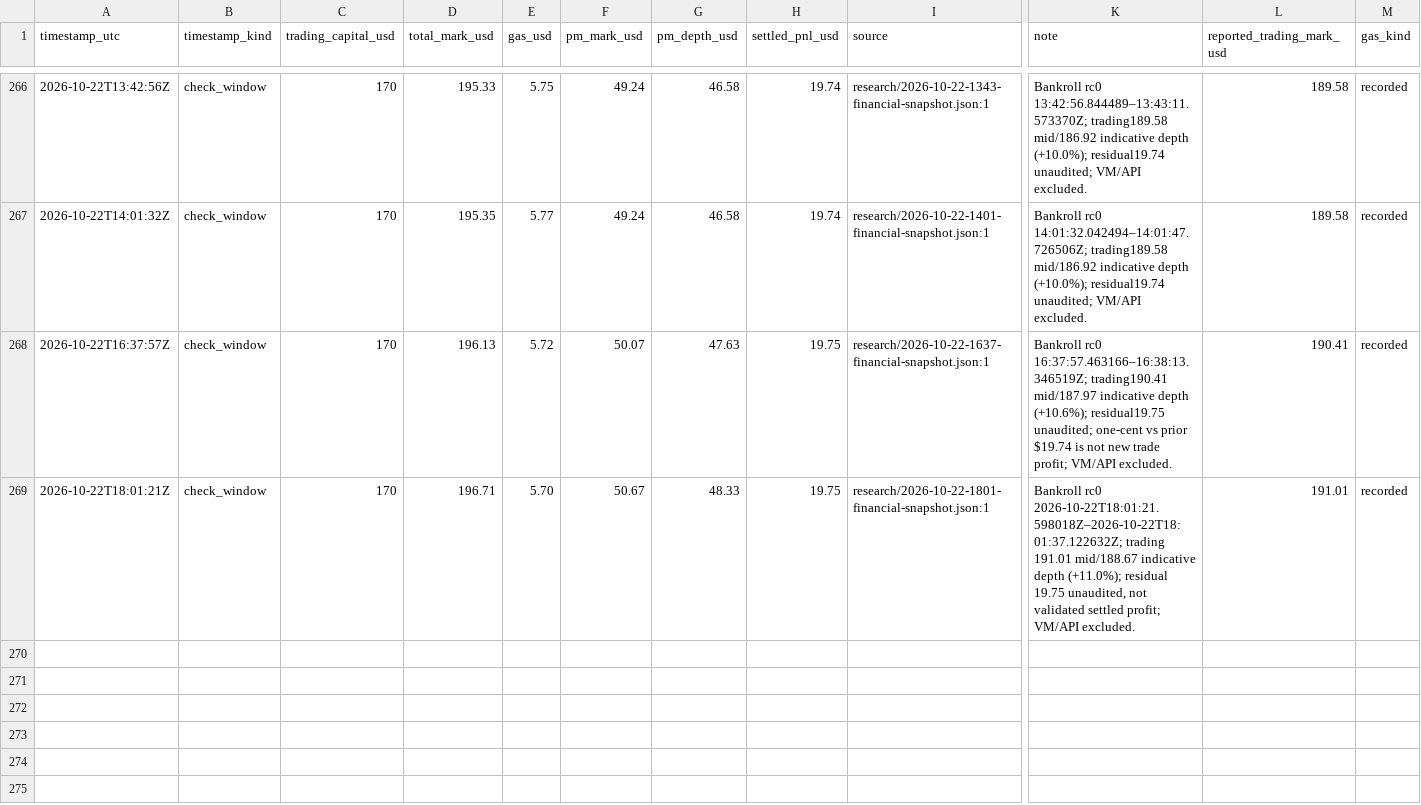
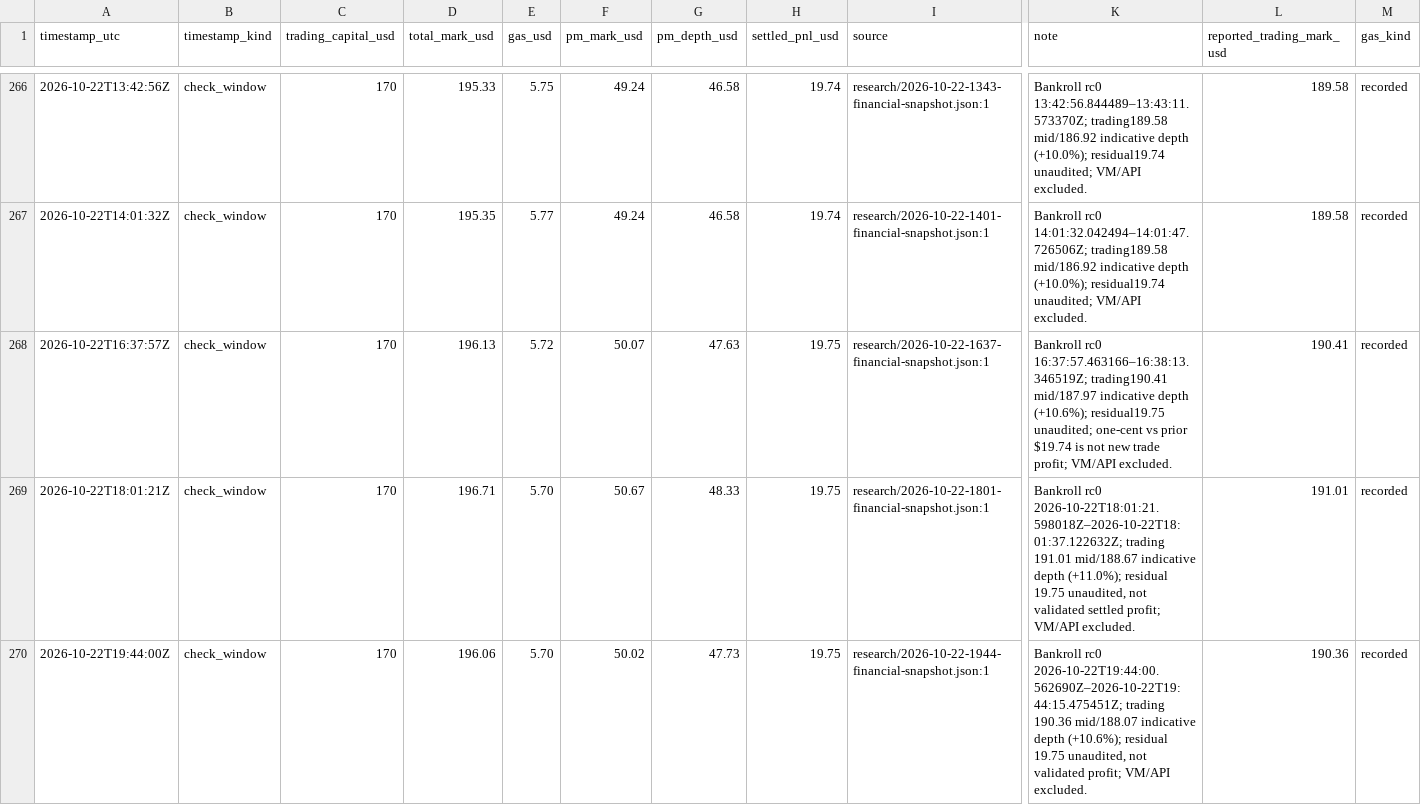
Before and after one commit to philippmerz/polyclaude, a CSV file: docs/performance.csv, drawn as a sheet; only a part is shown, gaps mark what is left out; rows hold the shown columns only; the diff names each change by its address in the sheet, - before the commit and + after, or states it on an @@ line.

Commit message:
Complete Oct22 evening source reviews and portfolio audit

```diff
--- a/docs/performance.csv
+++ b/docs/performance.csv
+row 270: 2026-10-22T19:44:00Z | check_window | 170 | 196.06 | 5.70 | 50.02 | 47.73 | 19.75 | research/2026-10-22-1944-financial-snapshot.json:1 | Bankroll rc0 2026-10-22T19:44:00.562690Z–2026-10-22T19:44:15.475451Z; trading 190.36 mid/188.07 indicative depth (+10.6%); residual 19.75 unaudited, not validated profit; VM/API excluded. | 190.36 | recorded
```
Also changed, not shown: 12 other files.
